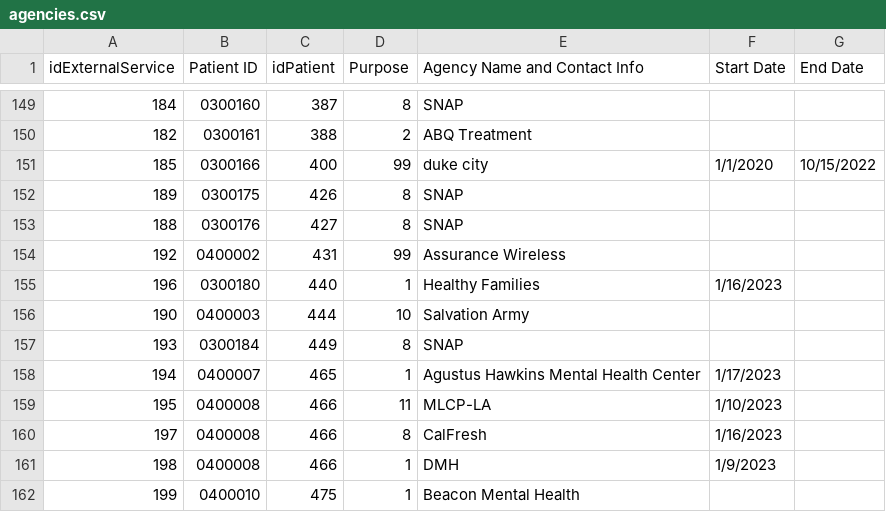
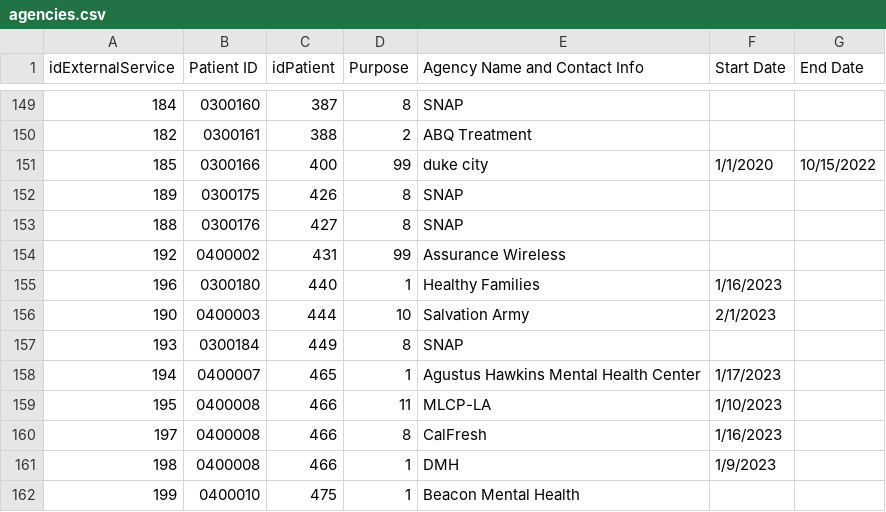
Before and after one commit to shreyas-bharadwaj/claro-reports, a CSV file: data/agencies.csv, drawn as a sheet; only a part is shown, gaps mark what is left out.

```diff
--- a/data/agencies.csv
+++ b/data/agencies.csv
@@ -155,3 +155,3 @@ idExternalService,Patient ID,idPatient,Purpose,Agency Name and Contact Info,Star
 "196","0300180","440","1","Healthy Families","1/16/2023",""
-"190","0400003","444","10","Salvation Army","",""
+"190","0400003","444","10","Salvation Army","2/1/2023",""
 "193","0300184","449","8","SNAP ","",""
```
Also changed, not shown: data/episode.csv, data/patient.csv.
